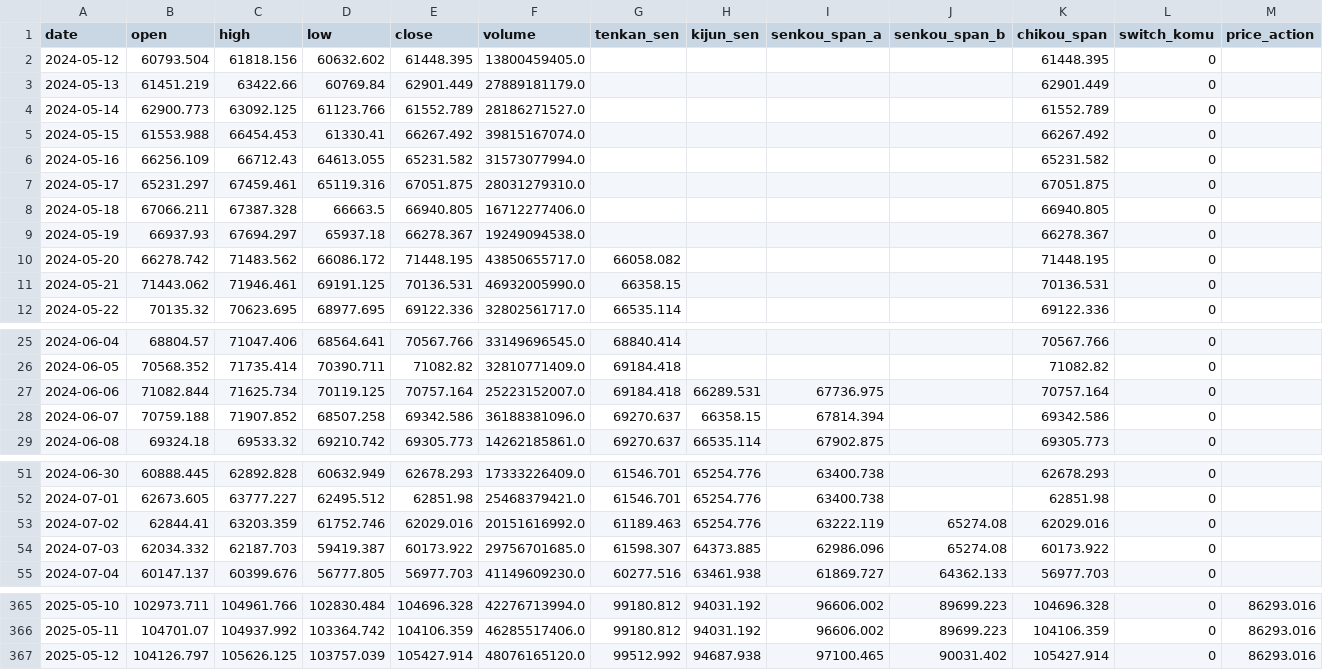
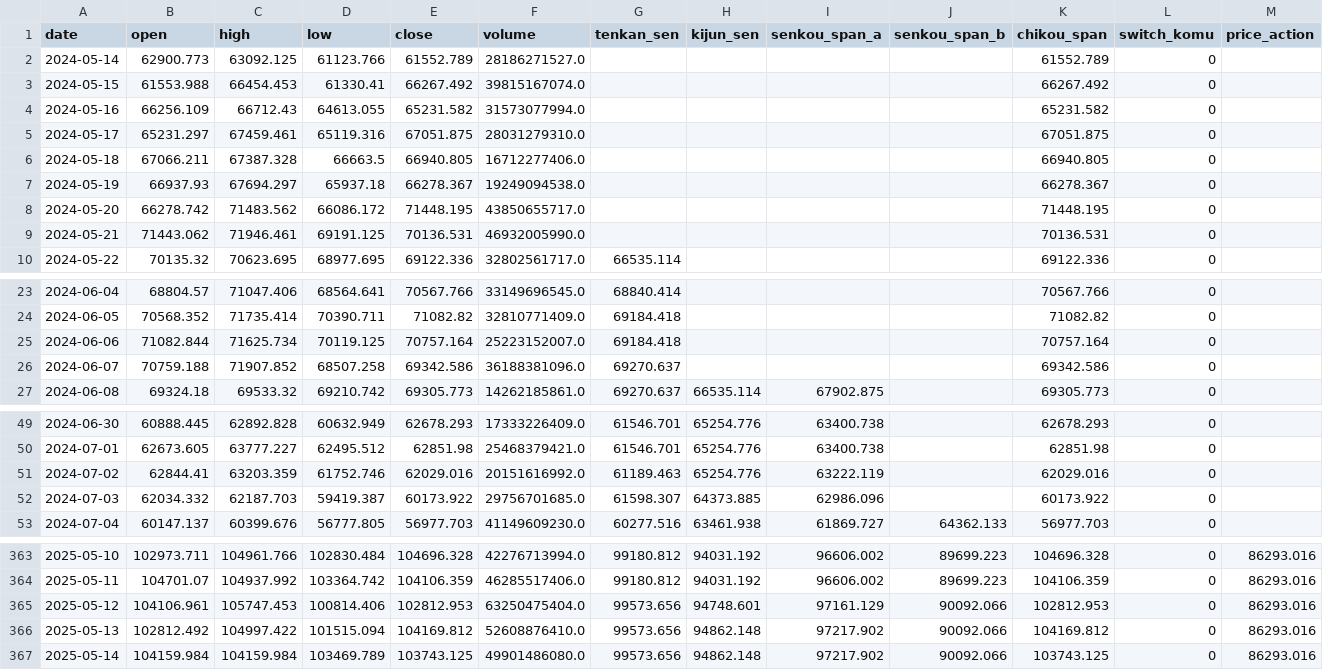
Before and after one commit to 9DSH/ComboOptions, a CSV file: technical_analysis_daily.csv, drawn as a sheet; only a part is shown, gaps mark what is left out; removed rows and columns are numbered as before the commit, all else as after; rows hold the shown columns only; the diff names each change by its address in the sheet, - before the commit and + after, or states it on an @@ line.

```diff
--- a/technical_analysis_daily.csv
+++ b/technical_analysis_daily.csv
-row 2: 2024-05-12 | 60793.504 | 61818.156 | 60632.602 | 61448.395 | 13800459405.0 |  |  |  |  | 61448.395 | 0
-row 3: 2024-05-13 | 61451.219 | 63422.66 | 60769.84 | 62901.449 | 27889181179.0 |  |  |  |  | 62901.449 | 0
-G8 (tenkan_sen): 66058.082
+G8 (tenkan_sen): (empty)
-G9 (tenkan_sen): 66358.15
+G9 (tenkan_sen): (empty)
-H25 (kijun_sen): 66289.531
+H25 (kijun_sen): (empty)
-I25 (senkou_span_a): 67736.975
+I25 (senkou_span_a): (empty)
-H26 (kijun_sen): 66358.15
+H26 (kijun_sen): (empty)
-I26 (senkou_span_a): 67814.394
+I26 (senkou_span_a): (empty)
-J51:J52 (senkou_span_b): 65274.08
+J51:J52 (senkou_span_b): (empty)
-B365 (open): 104126.797
+B365 (open): 104106.961
-C365 (high): 105626.125
+C365 (high): 105747.453
-D365 (low): 103757.039
+D365 (low): 100814.406
-E365 (close): 105427.914
+E365 (close): 102812.953
-F365 (volume): 48076165120.0
+F365 (volume): 63250475404.0
-G365 (tenkan_sen): 99512.992
+G365 (tenkan_sen): 99573.656
-H365 (kijun_sen): 94687.938
+H365 (kijun_sen): 94748.601
-I365 (senkou_span_a): 97100.465
+I365 (senkou_span_a): 97161.129
-J365 (senkou_span_b): 90031.402
+J365 (senkou_span_b): 90092.066
-K365 (chikou_span): 105427.914
+K365 (chikou_span): 102812.953
+row 366: 2025-05-13 | 102812.492 | 104997.422 | 101515.094 | 104169.812 | 52608876410.0 | 99573.656 | 94862.148 | 97217.902 | 90092.066 | 104169.812 | 0 | 86293.016
+row 367: 2025-05-14 | 104159.984 | 104159.984 | 103469.789 | 103743.125 | 49901486080.0 | 99573.656 | 94862.148 | 97217.902 | 90092.066 | 103743.125 | 0 | 86293.016
```
Also changed, not shown: options_data.csv, technical_analysis_4h.csv, 2 other files.
